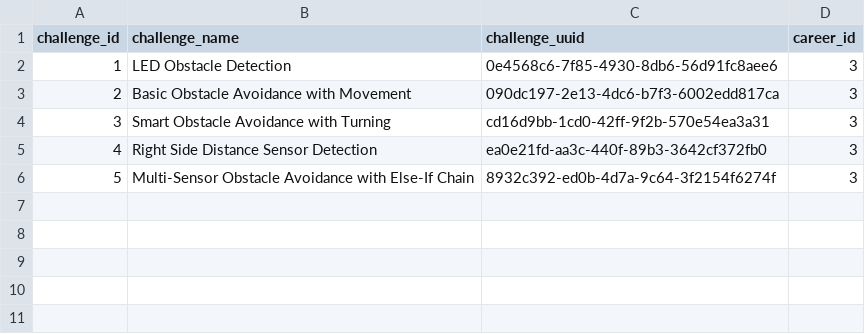
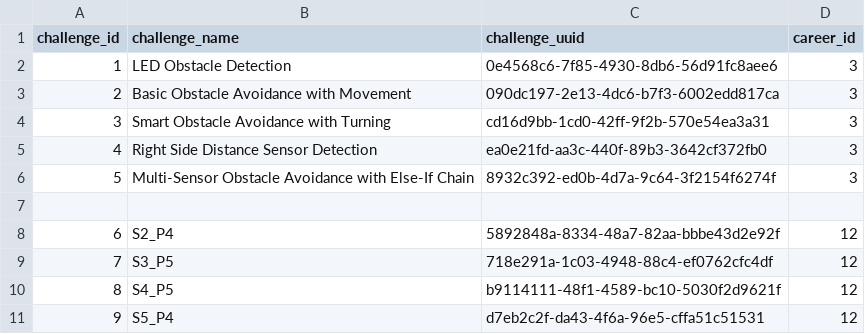
Before and after one commit to actamayev/lever-labs-server, a CSV file: src/db-seed-data/challenge.csv, drawn as a sheet.

Commit message:
Remove pips saved to account, add careers (#94)
* Remove pips saved to account

* Retrieve pip uuid id status

* Update career.csv

* Retrieve pip status

* Package update, add challenges

* New import

* Definite solution

* Package update

* Package update

```diff
--- a/src/db-seed-data/challenge.csv
+++ b/src/db-seed-data/challenge.csv
@@ -6 +6,6 @@ challenge_id,challenge_name,challenge_uuid,career_id
 5, Multi-Sensor Obstacle Avoidance with Else-If Chain, 8932c392-ed0b-4d7a-9c64-3f2154f6274f, 3
+
+6, S2_P4, 5892848a-8334-48a7-82aa-bbbe43d2e92f, 12
+7, S3_P5, 718e291a-1c03-4948-88c4-ef0762cfc4df, 12
+8, S4_P5, b9114111-48f1-4589-bc10-5030f2d9621f, 12
+9, S5_P4, d7eb2c2f-da43-4f6a-96e5-cffa51c51531, 12
```
Also changed, not shown: src/db-seed-data/career.csv, 36 other files.
